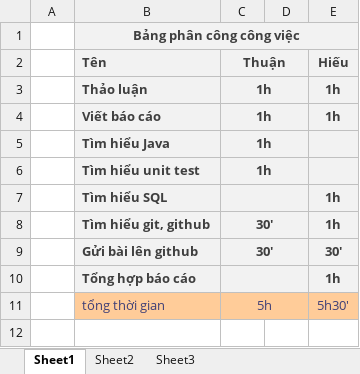
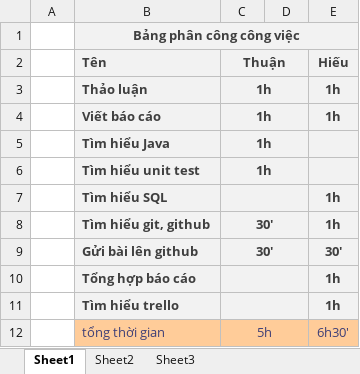
Before and after one commit to nhom2nguoi/QLquannet-nhom2nguoi-, an Excel workbook: BangPhanCongCongViec.xlsx, sheet Sheet1, drawn as a sheet; values as stored, in another font and other column widths than the file's, no borders; addresses are those after the commit; the diff names each change by its address in the sheet, - before the commit and + after, or states it on an @@ line.

```diff
--- a/BangPhanCongCongViec.xlsx (sheet Sheet1)
+++ b/BangPhanCongCongViec.xlsx (sheet Sheet1)
+row 11:  | Tìm hiểu trello |  |  | 1h
-E12 (Hiếu): 5h30'
+E12 (Hiếu): 6h30'
```
Also changed, not shown: TongBaoCao.xlsx, 26 other files.
